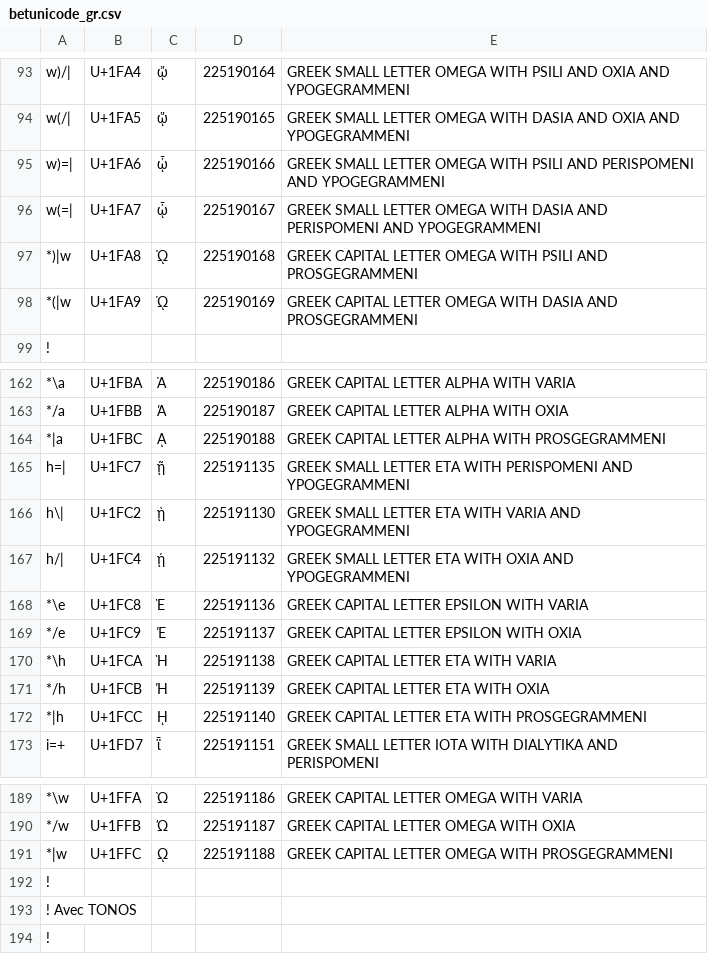
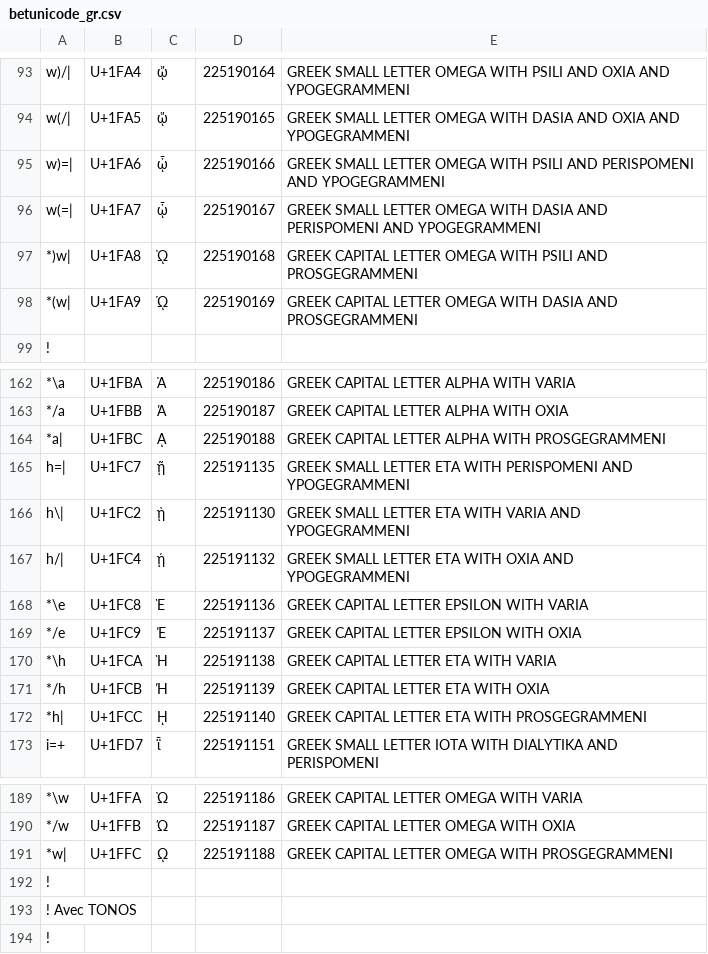
Before and after one commit to PhVerkerk/Eulexis_off_line, a CSV file: Eulexis_data/betunicode_gr.csv, drawn as a sheet; only a part is shown, gaps mark what is left out; the diff covers the shown part only; the diff names each change by its address in the sheet, - before the commit and + after, or states it on an @@ line.

```diff
--- a/Eulexis_data/betunicode_gr.csv
+++ b/Eulexis_data/betunicode_gr.csv
-A97: *)|w
+A97: *)w|
-A98: *(|w
+A98: *(w|
-A164: *|a
+A164: *a|
-A172: *|h
+A172: *h|
-A191: *|w
+A191: *w|
```
Also changed, not shown: 22 edited cells elsewhere in this file.
